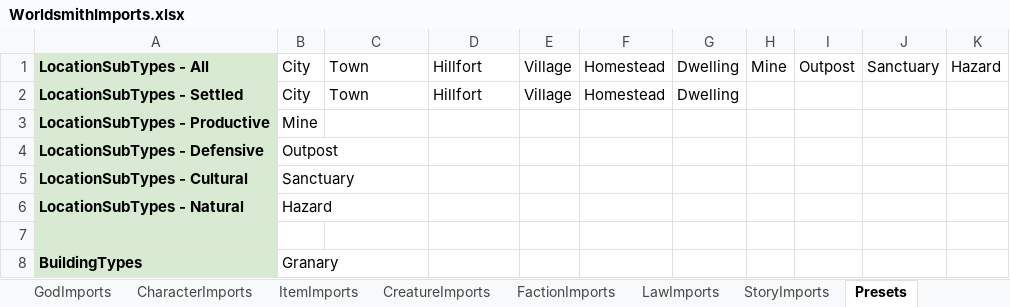
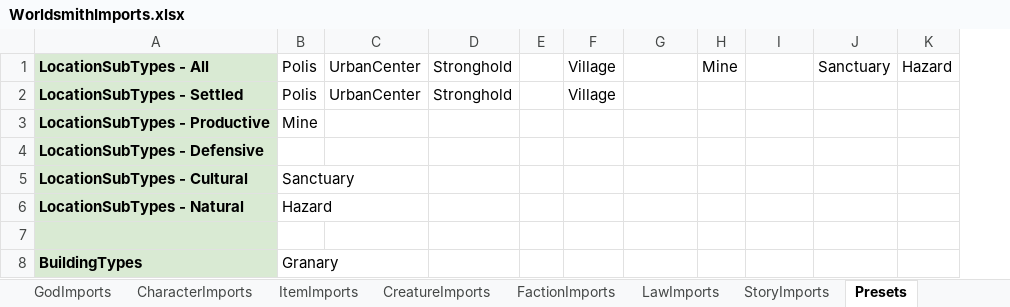
Before and after one commit to worldsmithdev/Worldsmith, an Excel workbook: WorldsmithUnityProject/Assets/Resources/Imports/WorldsmithImports.xlsx, sheet Presets, drawn as a sheet; values as stored, in another font and other column widths than the file's, no borders; charts and pictures not drawn; removed rows and columns are numbered as before the commit, all else as after; the diff names each change by its address in the sheet, - before the commit and + after, or states it on an @@ line.

```diff
--- a/WorldsmithUnityProject/Assets/Resources/Imports/WorldsmithImports.xlsx (sheet Presets)
+++ b/WorldsmithUnityProject/Assets/Resources/Imports/WorldsmithImports.xlsx (sheet Presets)
+column E, empty
-column F, rows 1-2: Homestead | Homestead
-B1:B2: City
+B1:B2: Polis
-C1:C2: Town
+C1:C2: UrbanCenter
-D1:D2: Hillfort
+D1:D2: Stronghold
-G1:G2: Dwelling
+G1:G2: (empty)
-I1: Outpost
+I1: (empty)
-B4: Outpost
+B4: (empty)
```
Also changed, not shown: sheet LocationImports, 19 other files.
